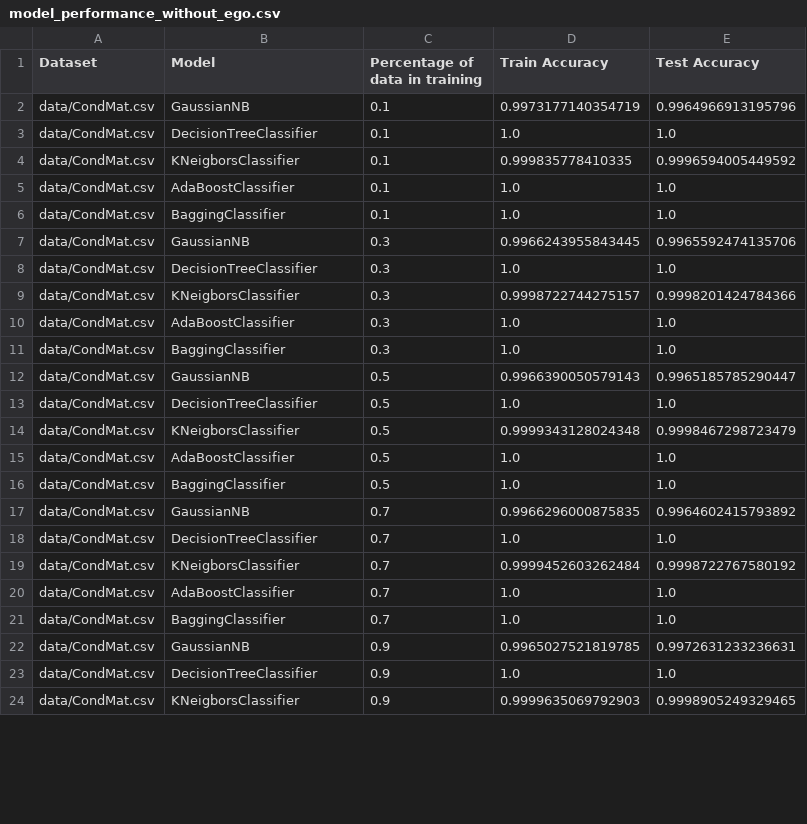
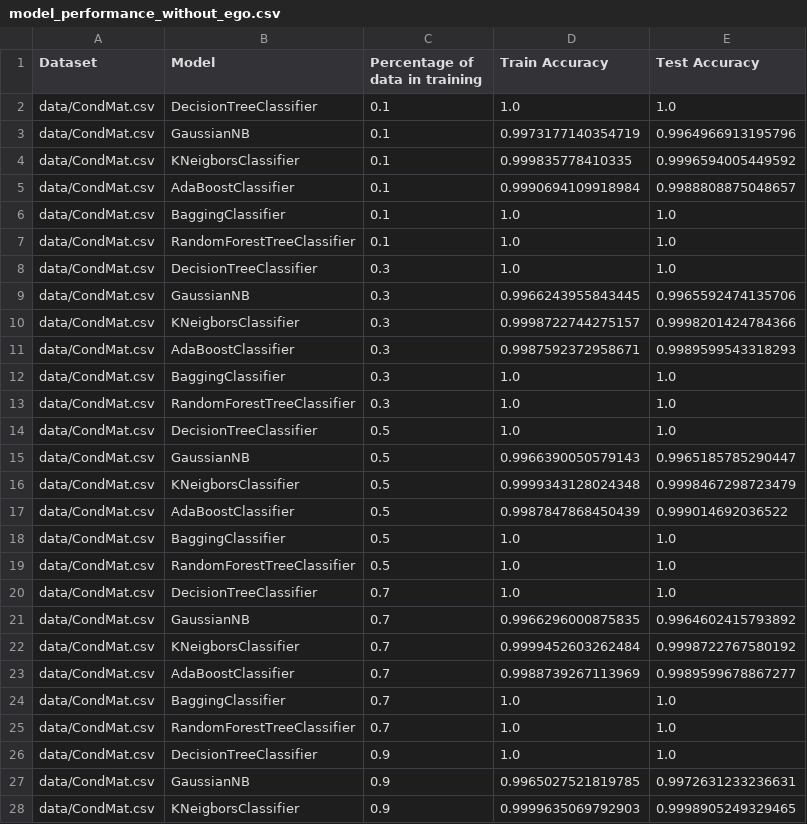
Before and after one commit to Stefan485/Link-prediction-in-social-networks, a CSV file: performance/model_performance_without_ego.csv, drawn as a sheet; only a part is shown; the diff covers the shown part only.

```diff
--- a/performance/model_performance_without_ego.csv
+++ b/performance/model_performance_without_ego.csv
@@ -1,24 +1,28 @@
 Dataset,Model,Percentage of data in training,Train Accuracy,Test Accuracy
+data/CondMat.csv,DecisionTreeClassifier,0.1,1.0,1.0
 data/CondMat.csv,GaussianNB,0.1,0.9973177140354719,0.9964966913195796
-data/CondMat.csv,DecisionTreeClassifier,0.1,1.0,1.0
 data/CondMat.csv,KNeigborsClassifier,0.1,0.999835778410335,0.9996594005449592
-data/CondMat.csv,AdaBoostClassifier,0.1,1.0,1.0
+data/CondMat.csv,AdaBoostClassifier,0.1,0.9990694109918984,0.9988808875048657
 data/CondMat.csv,BaggingClassifier,0.1,1.0,1.0
+data/CondMat.csv,RandomForestTreeClassifier,0.1,1.0,1.0
+data/CondMat.csv,DecisionTreeClassifier,0.3,1.0,1.0
 data/CondMat.csv,GaussianNB,0.3,0.9966243955843445,0.9965592474135706
-data/CondMat.csv,DecisionTreeClassifier,0.3,1.0,1.0
 data/CondMat.csv,KNeigborsClassifier,0.3,0.9998722744275157,0.9998201424784366
-data/CondMat.csv,AdaBoostClassifier,0.3,1.0,1.0
+data/CondMat.csv,AdaBoostClassifier,0.3,0.9987592372958671,0.9989599543318293
 data/CondMat.csv,BaggingClassifier,0.3,1.0,1.0
+data/CondMat.csv,RandomForestTreeClassifier,0.3,1.0,1.0
+data/CondMat.csv,DecisionTreeClassifier,0.5,1.0,1.0
 data/CondMat.csv,GaussianNB,0.5,0.9966390050579143,0.9965185785290447
-data/CondMat.csv,DecisionTreeClassifier,0.5,1.0,1.0
 data/CondMat.csv,KNeigborsClassifier,0.5,0.9999343128024348,0.9998467298723479
-data/CondMat.csv,AdaBoostClassifier,0.5,1.0,1.0
+data/CondMat.csv,AdaBoostClassifier,0.5,0.9987847868450439,0.999014692036522
 data/CondMat.csv,BaggingClassifier,0.5,1.0,1.0
+data/CondMat.csv,RandomForestTreeClassifier,0.5,1.0,1.0
+data/CondMat.csv,DecisionTreeClassifier,0.7,1.0,1.0
 data/CondMat.csv,GaussianNB,0.7,0.9966296000875835,0.9964602415793892
-data/CondMat.csv,DecisionTreeClassifier,0.7,1.0,1.0
 data/CondMat.csv,KNeigborsClassifier,0.7,0.9999452603262484,0.9998722767580192
-data/CondMat.csv,AdaBoostClassifier,0.7,1.0,1.0
+data/CondMat.csv,AdaBoostClassifier,0.7,0.9988739267113969,0.9989599678867277
 data/CondMat.csv,BaggingClassifier,0.7,1.0,1.0
+data/CondMat.csv,RandomForestTreeClassifier,0.7,1.0,1.0
+data/CondMat.csv,DecisionTreeClassifier,0.9,1.0,1.0
 data/CondMat.csv,GaussianNB,0.9,0.9965027521819785,0.9972631233236631
-data/CondMat.csv,DecisionTreeClassifier,0.9,1.0,1.0
 data/CondMat.csv,KNeigborsClassifier,0.9,0.9999635069792903,0.9998905249329465
```
Also changed, not shown: 16 added rows, 15 moved rows and 26 edited cells elsewhere in this file, performance/model_performance_all.csv, performance/model_performance_without_ego_and_shortest_path.csv, 5 other files.
